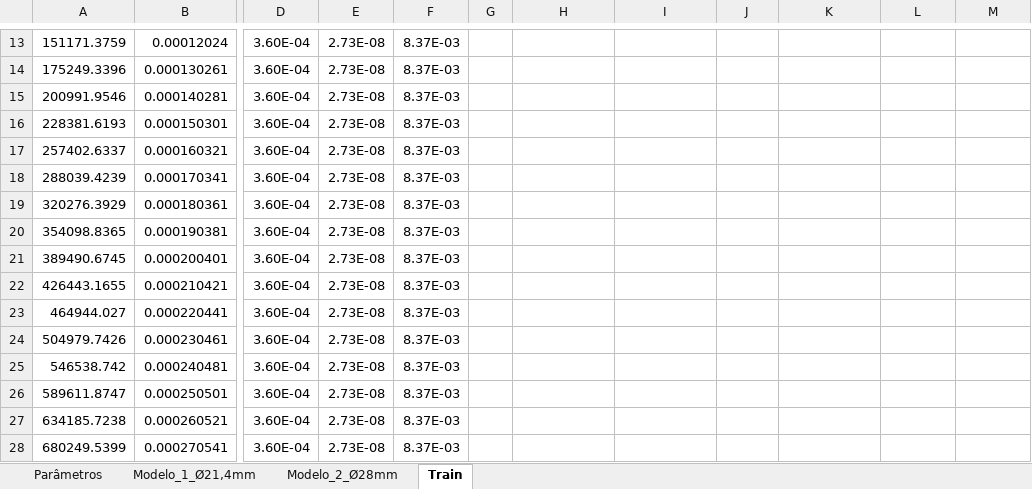
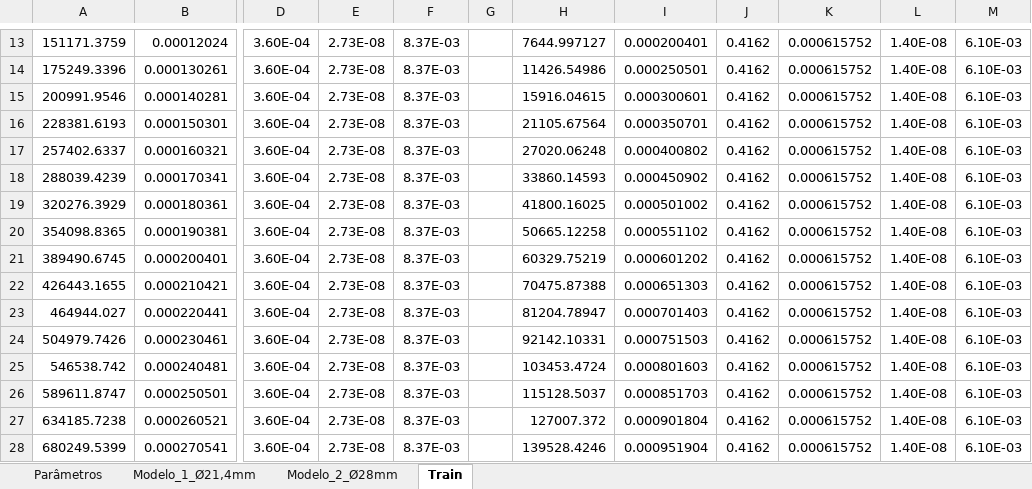
Before and after one commit to BibowC/Artificial-Neural-Network, an Excel workbook: Dados_Forchheimer.xlsx, sheet Train, drawn as a sheet; only a part is shown, gaps mark what is left out; values as stored, in another font and other column widths than the file's, no borders; the diff covers the shown part only; the diff names each change by its address in the sheet, - before the commit and + after, or states it on an @@ line.

```diff
--- a/Dados_Forchheimer.xlsx (sheet Train)
+++ b/Dados_Forchheimer.xlsx (sheet Train)
-H13: (empty)
+H13: 7644.997127
-I13: (empty)
+I13: 0.000200401
-J13:J28: (empty)
+J13:J28: 0.4162
-K13:K28: (empty)
+K13:K28: 0.000615752
-L13:L28: (empty)
+L13:L28: 1.40E-08
-M13:M28: (empty)
+M13:M28: 6.10E-03
-H14: (empty)
+H14: 11426.54986
-I14: (empty)
+I14: 0.000250501
-H15: (empty)
+H15: 15916.04615
-I15: (empty)
+I15: 0.000300601
-H16: (empty)
+H16: 21105.67564
-I16: (empty)
+I16: 0.000350701
-H17: (empty)
+H17: 27020.06248
-I17: (empty)
+I17: 0.000400802
-H18: (empty)
+H18: 33860.14593
-I18: (empty)
+I18: 0.000450902
-H19: (empty)
+H19: 41800.16025
-I19: (empty)
+I19: 0.000501002
-H20: (empty)
+H20: 50665.12258
-I20: (empty)
+I20: 0.000551102
-H21: (empty)
+H21: 60329.75219
-I21: (empty)
+I21: 0.000601202
-H22: (empty)
+H22: 70475.87388
-I22: (empty)
+I22: 0.000651303
-H23: (empty)
+H23: 81204.78947
-I23: (empty)
+I23: 0.000701403
-H24: (empty)
+H24: 92142.10331
-I24: (empty)
+I24: 0.000751503
-H25: (empty)
+H25: 103453.4724
-I25: (empty)
+I25: 0.000801603
-H26: (empty)
+H26: 115128.5037
-I26: (empty)
+I26: 0.000851703
-H27: (empty)
+H27: 127007.372
-I27: (empty)
+I27: 0.000901804
-H28: (empty)
+H28: 139528.4246
-I28: (empty)
+I28: 0.000951904
```
Also changed, not shown: 28 removed rows and 78 edited cells elsewhere in this sheet, 7 other files.
